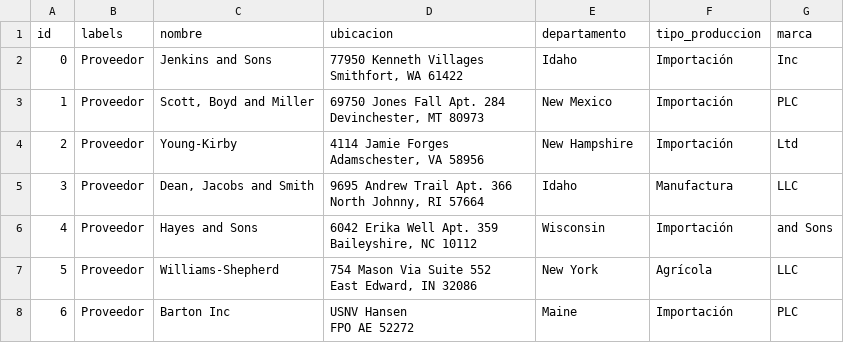
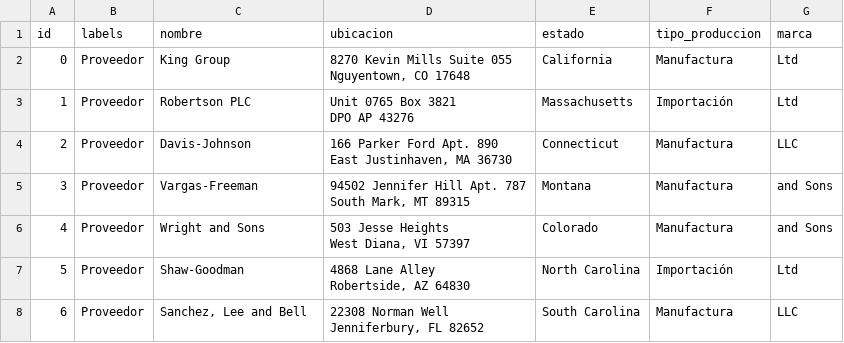
Before and after one commit to Maria-Villafuerte/neo4jproject-1, a CSV file: nodes/proveedores.csv, drawn as a sheet; only a part is shown; the diff covers the shown part only.

```diff
--- a/nodes/proveedores.csv
+++ b/nodes/proveedores.csv
@@ -1,15 +1,15 @@
-id,labels,nombre,ubicacion,departamento,tipo_produccion,marca
-0,Proveedor,Jenkins and Sons,"77950 Kenneth Villages
-Smithfort, WA 61422",Idaho,Importación,Inc
-1,Proveedor,"Scott, Boyd and Miller","69750 Jones Fall Apt. 284
-Devinchester, MT 80973",New Mexico,Importación,PLC
-2,Proveedor,Young-Kirby,"4114 Jamie Forges
-Adamschester, VA 58956",New Hampshire,Importación,Ltd
-3,Proveedor,"Dean, Jacobs and Smith","9695 Andrew Trail Apt. 366
-North Johnny, RI 57664",Idaho,Manufactura,LLC
-4,Proveedor,Hayes and Sons,"6042 Erika Well Apt. 359
-Baileyshire, NC 10112",Wisconsin,Importación,and Sons
-5,Proveedor,Williams-Shepherd,"754 Mason Via Suite 552
-East Edward, IN 32086",New York,Agrícola,LLC
-6,Proveedor,Barton Inc,"USNV Hansen
-FPO AE 52272",Maine,Importación,PLC
+id,labels,nombre,ubicacion,estado,tipo_produccion,marca
+0,Proveedor,King Group,"8270 Kevin Mills Suite 055
+Nguyentown, CO 17648",California,Manufactura,Ltd
+1,Proveedor,Robertson PLC,"Unit 0765 Box 3821
+DPO AP 43276",Massachusetts,Importación,Ltd
+2,Proveedor,Davis-Johnson,"166 Parker Ford Apt. 890
+East Justinhaven, MA 36730",Connecticut,Manufactura,LLC
+3,Proveedor,Vargas-Freeman,"94502 Jennifer Hill Apt. 787
+South Mark, MT 89315",Montana,Manufactura,and Sons
+4,Proveedor,Wright and Sons,"503 Jesse Heights
+West Diana, VI 57397",Colorado,Manufactura,and Sons
+5,Proveedor,Shaw-Goodman,"4868 Lane Alley
+Robertside, AZ 64830",North Carolina,Importación,Ltd
+6,Proveedor,"Sanchez, Lee and Bell","22308 Norman Well
+Jenniferbury, FL 82652",South Carolina,Manufactura,LLC
```
Also changed, not shown: 52 edited cells elsewhere in this file, nodes/almacenes.csv, nodes/personas.csv, 14 other files.
